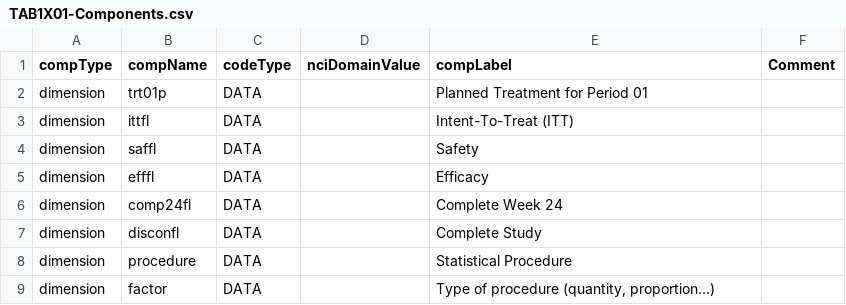
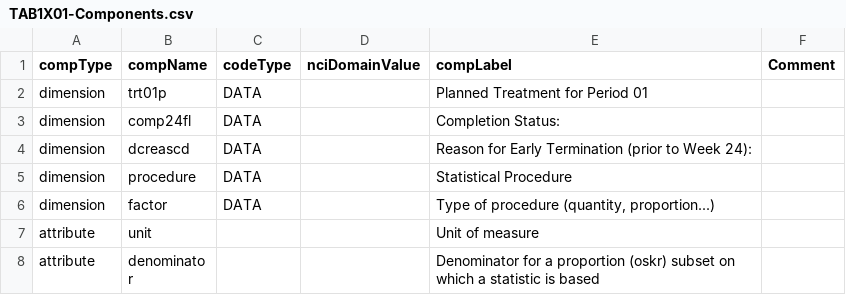
Before and after one commit to MarcJAndersen/poc-analysis-results-metadata, a CSV file: res-csv/TAB1X01-Components.csv, drawn as a sheet; only a part is shown; the shorter side is filled out with more unchanged rows.

```diff
--- a/res-csv/TAB1X01-Components.csv
+++ b/res-csv/TAB1X01-Components.csv
@@ -2,7 +2,4 @@ compType,compName,codeType,nciDomainValue,compLabel,Comment
 dimension,trt01p,DATA,,Planned Treatment for Period 01,
-dimension,ittfl,DATA,,Intent-To-Treat (ITT),
-dimension,saffl,DATA,,Safety,
-dimension,efffl,DATA,,Efficacy,
-dimension,comp24fl,DATA,,Complete Week 24,
-dimension,disconfl,DATA,,Complete Study,
+dimension,comp24fl,DATA,,Completion Status:,
+dimension,dcreascd,DATA,,Reason for Early Termination (prior to Week 24):,
 dimension,procedure,DATA,,Statistical Procedure,
```
Also changed, not shown: res-csv/TAB1X01.csv, 2 other files.
